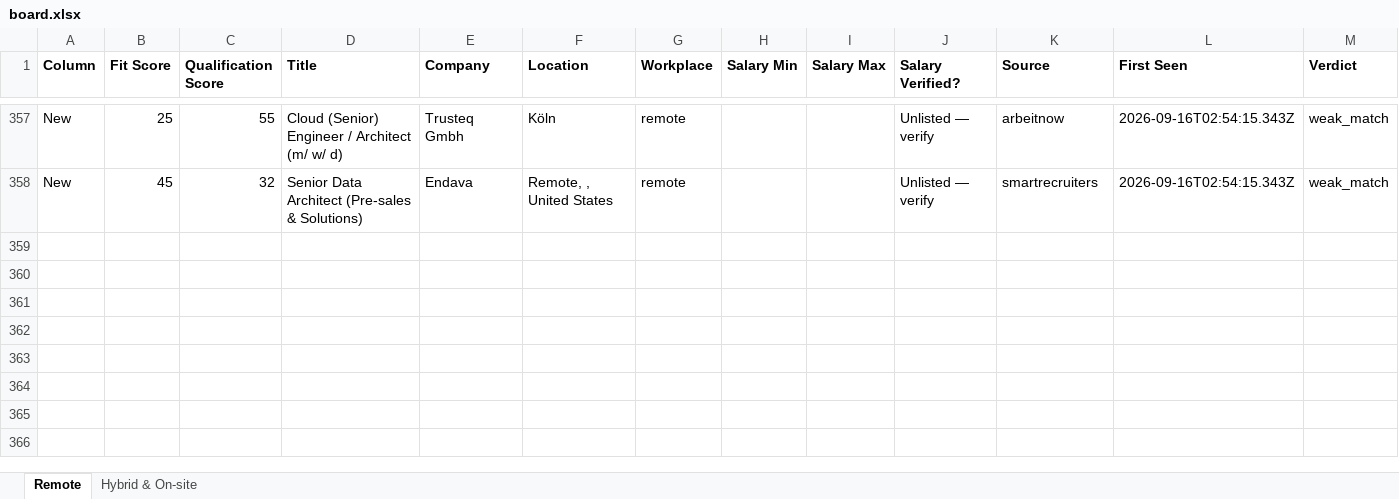
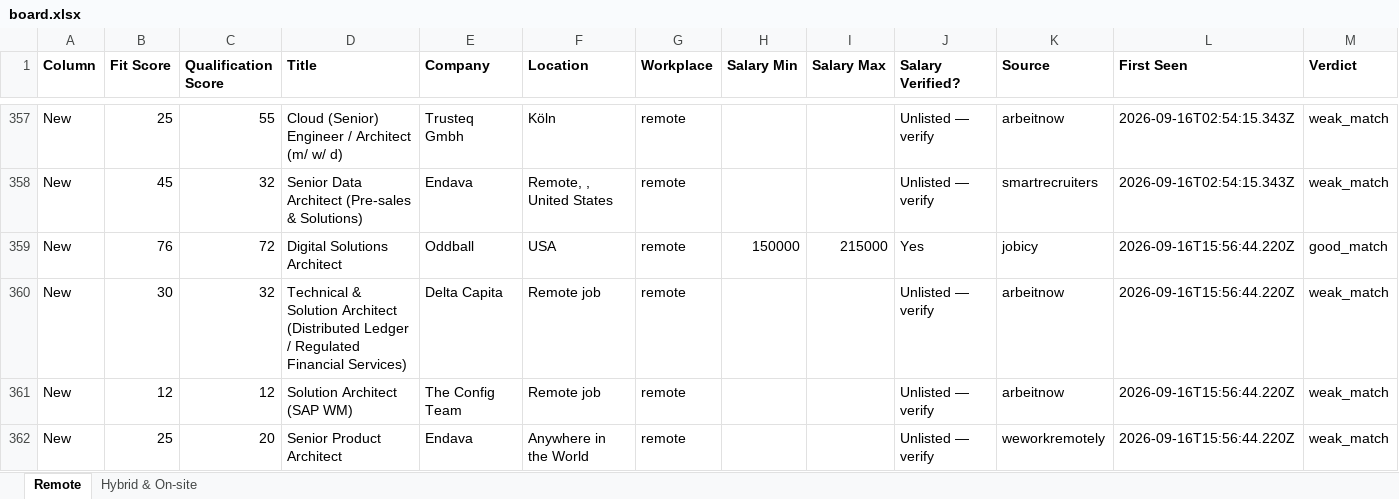
Before and after one commit to naijadamus/goodfela.com, an Excel workbook: hunt/board.xlsx, sheet Remote, drawn as a sheet; only a part is shown, gaps mark what is left out; values as stored, in another font and other column widths than the file's, no borders; rows hold the shown columns only; the diff names each change by its address in the sheet, - before the commit and + after, or states it on an @@ line.

```diff
--- a/hunt/board.xlsx (sheet Remote)
+++ b/hunt/board.xlsx (sheet Remote)
+row 359: New | 76 | 72 | Digital Solutions Architect | Oddball | USA | remote | 150000 | 215000 | Yes | jobicy | 2026-09-16T15:56:44.220Z | good_match
+row 360: New | 30 | 32 | Technical & Solution Architect (Distributed Ledger / Regulated Financial Services) | Delta Capita | Remote job | remote |  |  | Unlisted — verify | arbeitnow | 2026-09-16T15:56:44.220Z | weak_match
+row 361: New | 12 | 12 | Solution Architect (SAP WM) | The Config Team | Remote job | remote |  |  | Unlisted — verify | arbeitnow | 2026-09-16T15:56:44.220Z | weak_match
+row 362: New | 25 | 20 | Senior Product Architect | Endava | Anywhere in the World | remote |  |  | Unlisted — verify | weworkremotely | 2026-09-16T15:56:44.220Z | weak_match
```
Also changed, not shown: sheet Hybrid & On-site, 1 other file.
